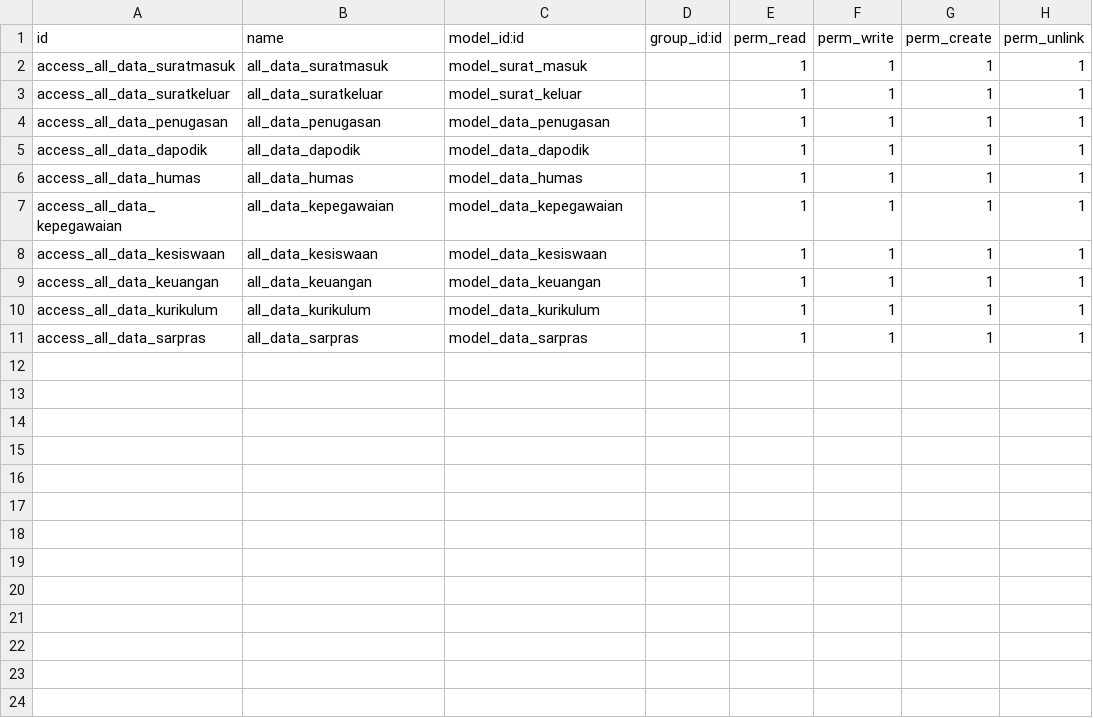
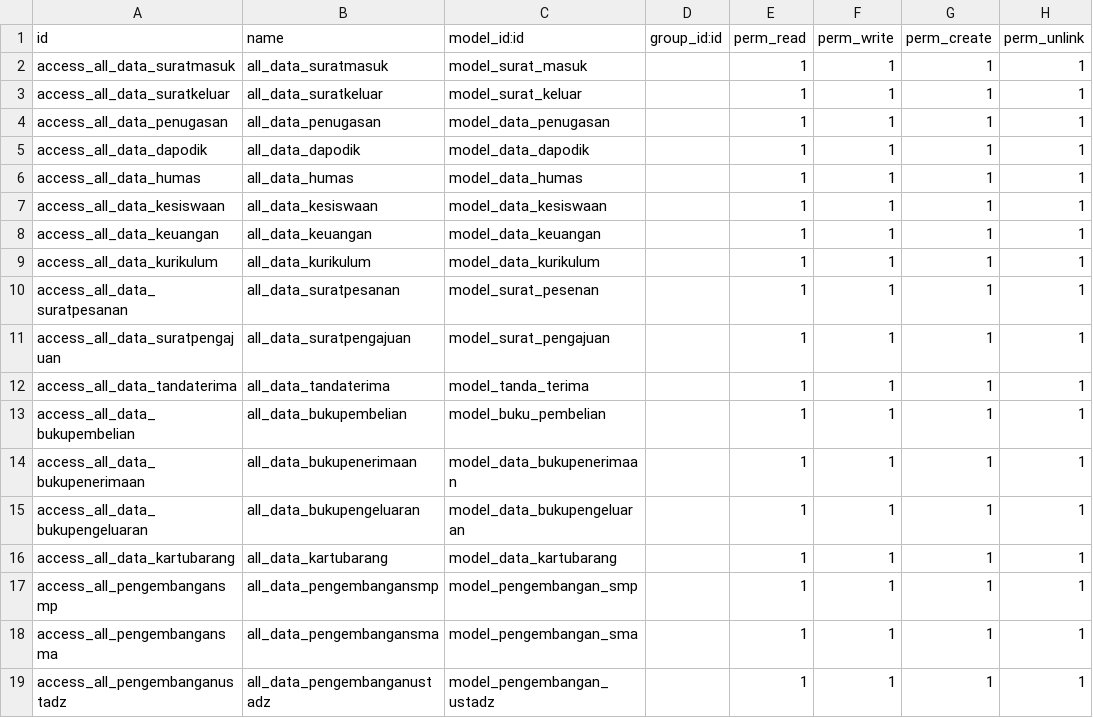
Before and after one commit to syahla31/tatausaha, a CSV file: security/ir.model.access.csv, drawn as a sheet.

```diff
--- a/security/ir.model.access.csv
+++ b/security/ir.model.access.csv
@@ -6,3 +6,2 @@ access_all_data_dapodik,all_data_dapodik,model_data_dapodik,,1,1,1,1
 access_all_data_humas,all_data_humas,model_data_humas,,1,1,1,1
-access_all_data_kepegawaian,all_data_kepegawaian,model_data_kepegawaian,,1,1,1,1
 access_all_data_kesiswaan,all_data_kesiswaan,model_data_kesiswaan,,1,1,1,1
@@ -10,2 +9,11 @@ access_all_data_keuangan,all_data_keuangan,model_data_keuangan,,1,1,1,1
 access_all_data_kurikulum,all_data_kurikulum,model_data_kurikulum,,1,1,1,1
-access_all_data_sarpras,all_data_sarpras,model_data_sarpras,,1,1,1,1
+access_all_data_suratpesanan,all_data_suratpesanan,model_surat_pesenan,,1,1,1,1
+access_all_data_suratpengajuan,all_data_suratpengajuan,model_surat_pengajuan,,1,1,1,1
+access_all_data_tandaterima,all_data_tandaterima,model_tanda_terima,,1,1,1,1
+access_all_data_bukupembelian,all_data_bukupembelian,model_buku_pembelian,,1,1,1,1
+access_all_data_bukupenerimaan,all_data_bukupenerimaan,model_data_bukupenerimaan,,1,1,1,1
+access_all_data_bukupengeluaran,all_data_bukupengeluaran,model_data_bukupengeluaran,,1,1,1,1
+access_all_data_kartubarang,all_data_kartubarang,model_data_kartubarang,,1,1,1,1
+access_all_pengembangansmp,all_data_pengembangansmp,model_pengembangan_smp,,1,1,1,1
+access_all_pengembangansma,all_data_pengembangansma,model_pengembangan_sma,,1,1,1,1
+access_all_pengembanganustadz,all_data_pengembanganustadz,model_pengembangan_ustadz,,1,1,1,1
```
Also changed, not shown: 17 other files.
